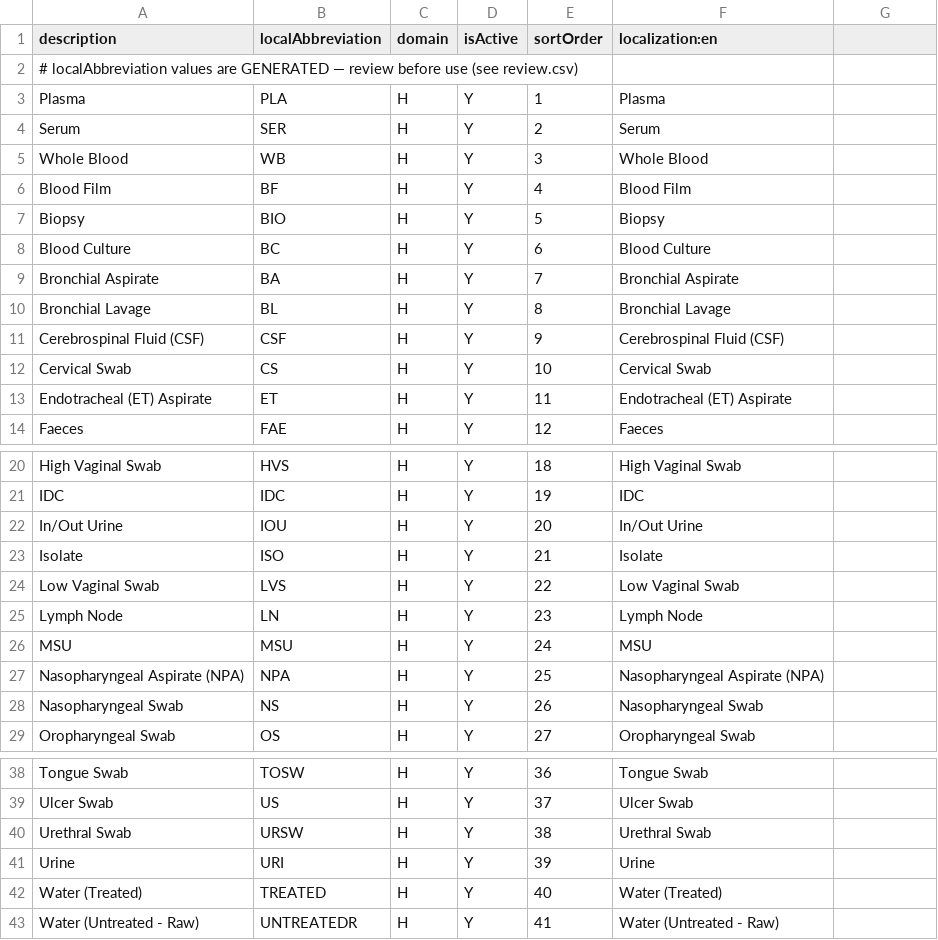
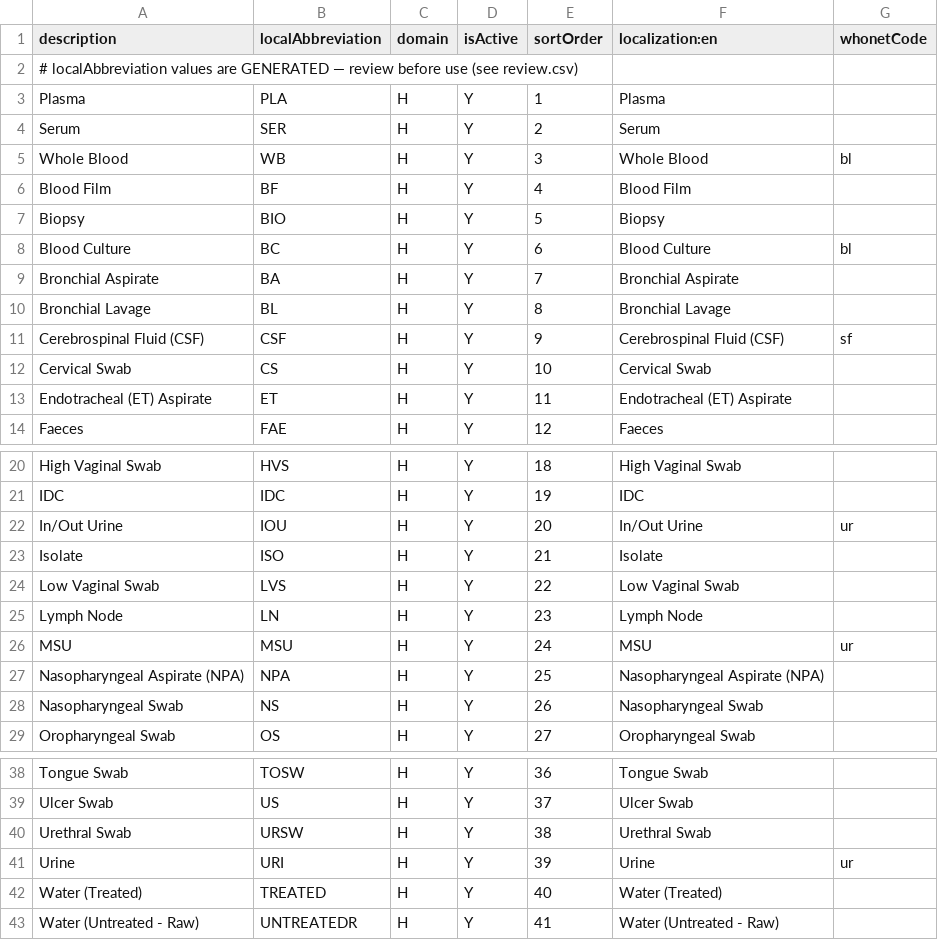
Before and after one commit to DIGI-UW/openelis-distro-png, a CSV file: configs/configuration/backend/sample-types/png-sample-types.csv, drawn as a sheet; only a part is shown, gaps mark what is left out; the diff names each change by its address in the sheet, - before the commit and + after, or states it on an @@ line.

Commit message:
feat(amr): set WHONET specimen codes and micro-case programs from configuration (OGC-1629)
png-sample-types.csv gains a whonetCode column: bl for Whole Blood and
Blood Culture, sf for CSF, and ur for In/Out Urine, MSU, and Urine. The
new png-program-reporting-tracks.csv shows Microbiology and Routine
Testing on microbiology cases. A fresh site no longer needs either set
by hand.

Both files need the matching sample-types and program-reporting-tracks
loader changes in OpenELIS core (OGC-1528, OGC-1629).

```diff
--- a/configs/configuration/backend/sample-types/png-sample-types.csv
+++ b/configs/configuration/backend/sample-types/png-sample-types.csv
-G1: (empty)
+G1: whonetCode
-G5 (whonetCode): (empty)
+G5 (whonetCode): bl
-G8 (whonetCode): (empty)
+G8 (whonetCode): bl
-G11 (whonetCode): (empty)
+G11 (whonetCode): sf
-G22 (whonetCode): (empty)
+G22 (whonetCode): ur
-G26 (whonetCode): (empty)
+G26 (whonetCode): ur
-G41 (whonetCode): (empty)
+G41 (whonetCode): ur
```
Also changed, not shown: 1 other file.
